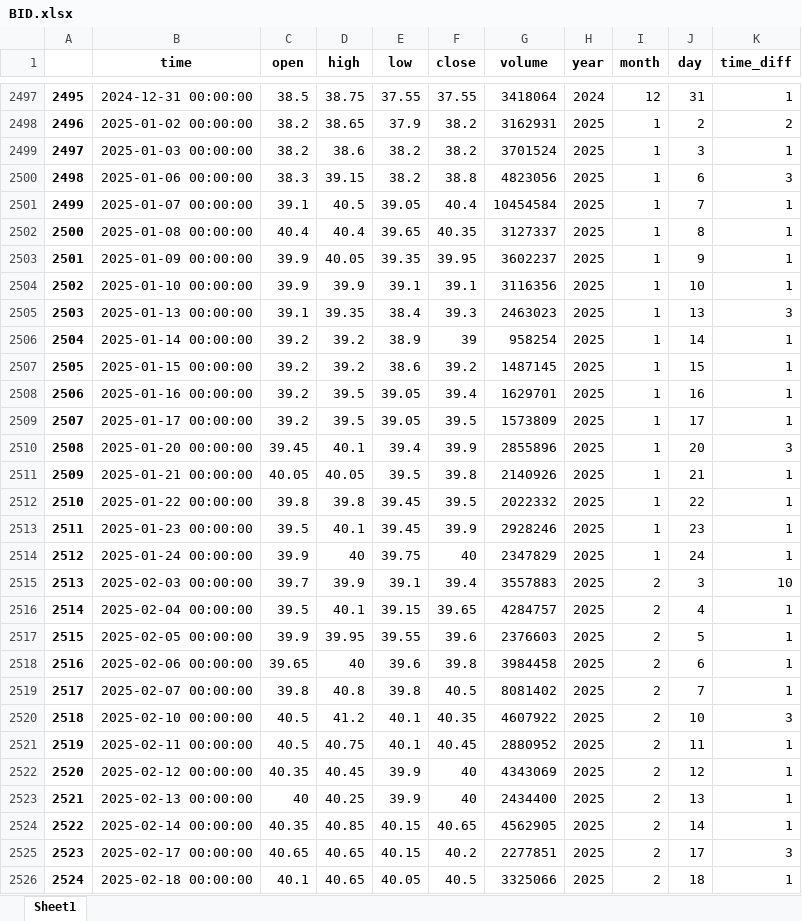
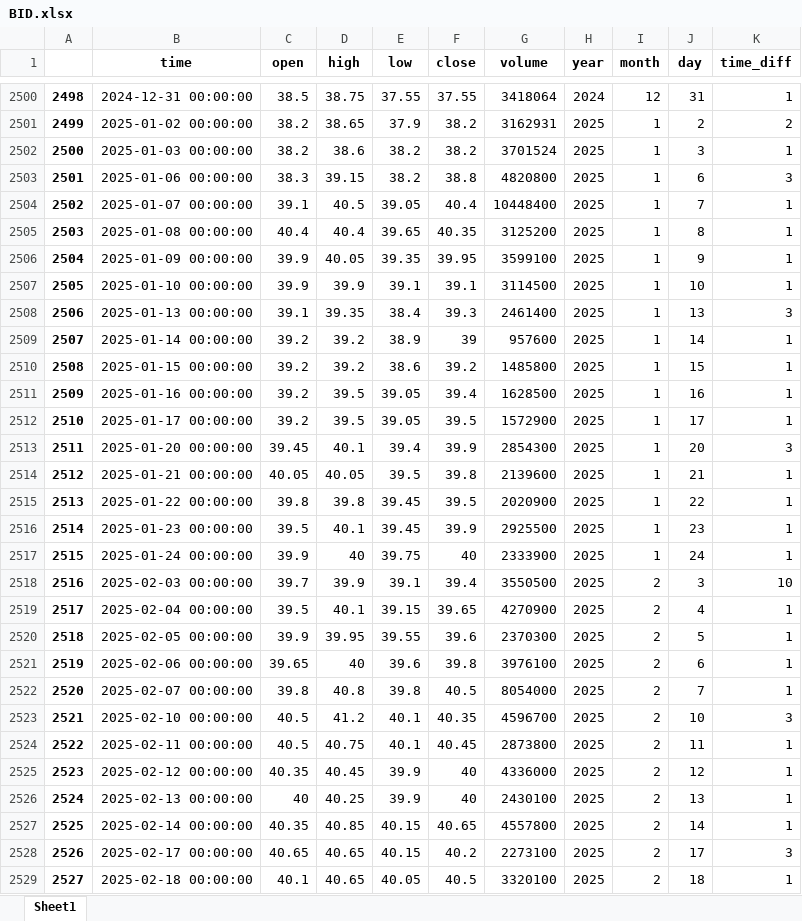
Before and after one commit to vodaiphuoc/rl-stock, an Excel workbook: data/prices/BID.xlsx, sheet Sheet1, drawn as a sheet; only a part is shown, gaps mark what is left out; values as stored, in another font and other column widths than the file's, no borders; addresses are those after the commit; the diff covers the shown part only; the diff names each change by its address in the sheet, - before the commit and + after, or states it on an @@ line.

```diff
--- a/data/prices/BID.xlsx (sheet Sheet1)
+++ b/data/prices/BID.xlsx (sheet Sheet1)
@@ column A renumbered from row 251 down @@
-G2503 (volume): 4823056
+G2503 (volume): 4820800
-G2504 (volume): 10454584
+G2504 (volume): 10448400
-G2505 (volume): 3127337
+G2505 (volume): 3125200
-G2506 (volume): 3602237
+G2506 (volume): 3599100
-G2507 (volume): 3116356
+G2507 (volume): 3114500
-G2508 (volume): 2463023
+G2508 (volume): 2461400
-G2509 (volume): 958254
+G2509 (volume): 957600
-G2510 (volume): 1487145
+G2510 (volume): 1485800
-G2511 (volume): 1629701
+G2511 (volume): 1628500
-G2512 (volume): 1573809
+G2512 (volume): 1572900
-G2513 (volume): 2855896
+G2513 (volume): 2854300
-G2514 (volume): 2140926
+G2514 (volume): 2139600
-G2515 (volume): 2022332
+G2515 (volume): 2020900
-G2516 (volume): 2928246
+G2516 (volume): 2925500
-G2517 (volume): 2347829
+G2517 (volume): 2333900
-G2518 (volume): 3557883
+G2518 (volume): 3550500
-G2519 (volume): 4284757
+G2519 (volume): 4270900
-G2520 (volume): 2376603
+G2520 (volume): 2370300
-G2521 (volume): 3984458
+G2521 (volume): 3976100
-G2522 (volume): 8081402
+G2522 (volume): 8054000
-G2523 (volume): 4607922
+G2523 (volume): 4596700
-G2524 (volume): 2880952
+G2524 (volume): 2873800
-G2525 (volume): 4343069
+G2525 (volume): 4336000
-G2526 (volume): 2434400
+G2526 (volume): 2430100
-G2527 (volume): 4562905
+G2527 (volume): 4557800
-G2528 (volume): 2277851
+G2528 (volume): 2273100
-G2529 (volume): 3325066
+G2529 (volume): 3320100
```
Also changed, not shown: 3 added rows and 566 edited cells elsewhere in this sheet, data/prices/ACB.xlsx, data/prices/FOC.xlsx, 5 other files.
